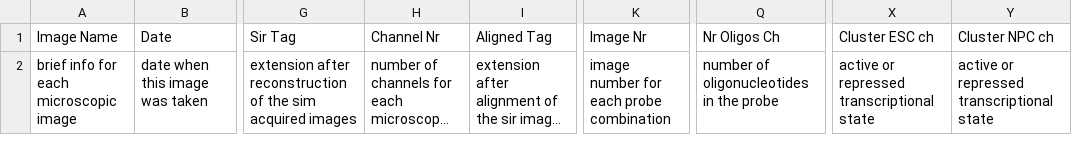
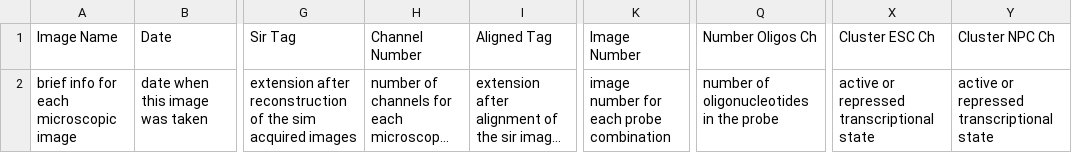
Before and after one commit to Georgesalzoghby/Image-Data-Annotation, a CSV file: scripts/meta_data/column_description.csv, drawn as a sheet; only a part is shown, gaps mark what is left out; long unchanged cells end in …; the diff names each change by its address in the sheet, - before the commit and + after, or states it on an @@ line.

Commit message:
column_description.csv updated

```diff
--- a/scripts/meta_data/column_description.csv
+++ b/scripts/meta_data/column_description.csv
-H1: Channel Nr
+H1: Channel Number
-K1: Image Nr
+K1: Image Number
-Q1: Nr Oligos Ch
+Q1: Number Oligos Ch
-X1: Cluster ESC ch
+X1: Cluster ESC Ch
-Y1: Cluster NPC ch
+Y1: Cluster NPC Ch
```
